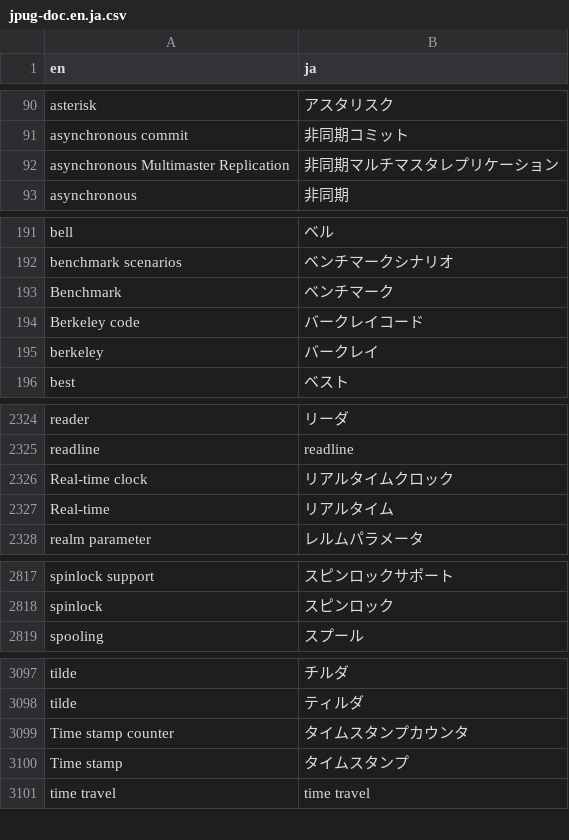
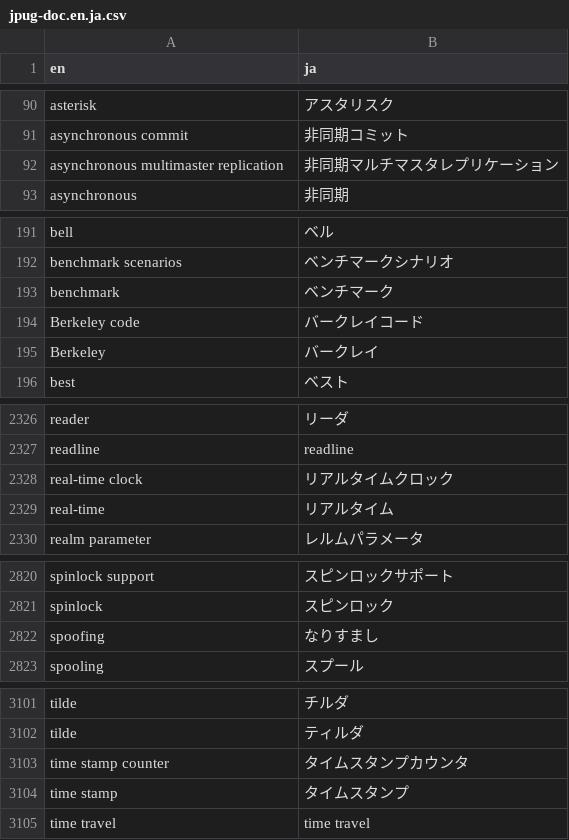
Before and after one commit to pgsql-jp/taiyaku, a CSV file: jpug-doc.en.ja.csv, drawn as a sheet; only a part is shown, gaps mark what is left out; the diff covers the shown part only.

```diff
--- a/jpug-doc.en.ja.csv
+++ b/jpug-doc.en.ja.csv
@@ -91,3 +91,3 @@ asterisk,アスタリスク
 asynchronous commit,非同期コミット
-asynchronous Multimaster Replication,非同期マルチマスタレプリケーション
+asynchronous multimaster replication,非同期マルチマスタレプリケーション
 asynchronous,非同期
@@ -192,5 +192,5 @@ bell,ベル
 benchmark scenarios,ベンチマークシナリオ
-Benchmark,ベンチマーク
+benchmark,ベンチマーク
 Berkeley code,バークレイコード
-berkeley,バークレイ
+Berkeley,バークレイ
 best,ベスト
@@ -2325,4 +2327,4 @@ reader,リーダ
 readline,readline
-Real-time clock,リアルタイムクロック
-Real-time,リアルタイム
+real-time clock,リアルタイムクロック
+real-time,リアルタイム
 realm parameter,レルムパラメータ
@@ -2818,2 +2821,3 @@ spinlock support,スピンロックサポート
 spinlock,スピンロック
+spoofing,なりすまし
 spooling,スプール
@@ -3098,4 +3102,4 @@ tilde,チルダ
 tilde,ティルダ
-Time stamp counter,タイムスタンプカウンタ
-Time stamp,タイムスタンプ
+time stamp counter,タイムスタンプカウンタ
+time stamp,タイムスタンプ
 time travel,time travel
```
Also changed, not shown: 3 added rows, 1 removed row and 31 edited cells elsewhere in this file.
